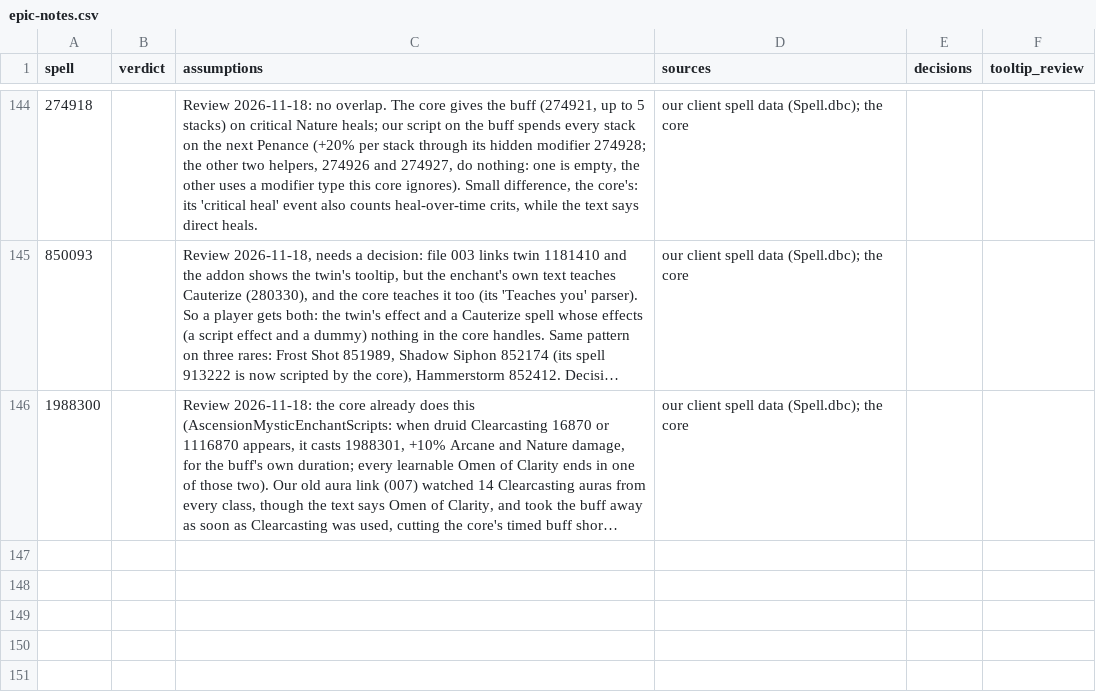
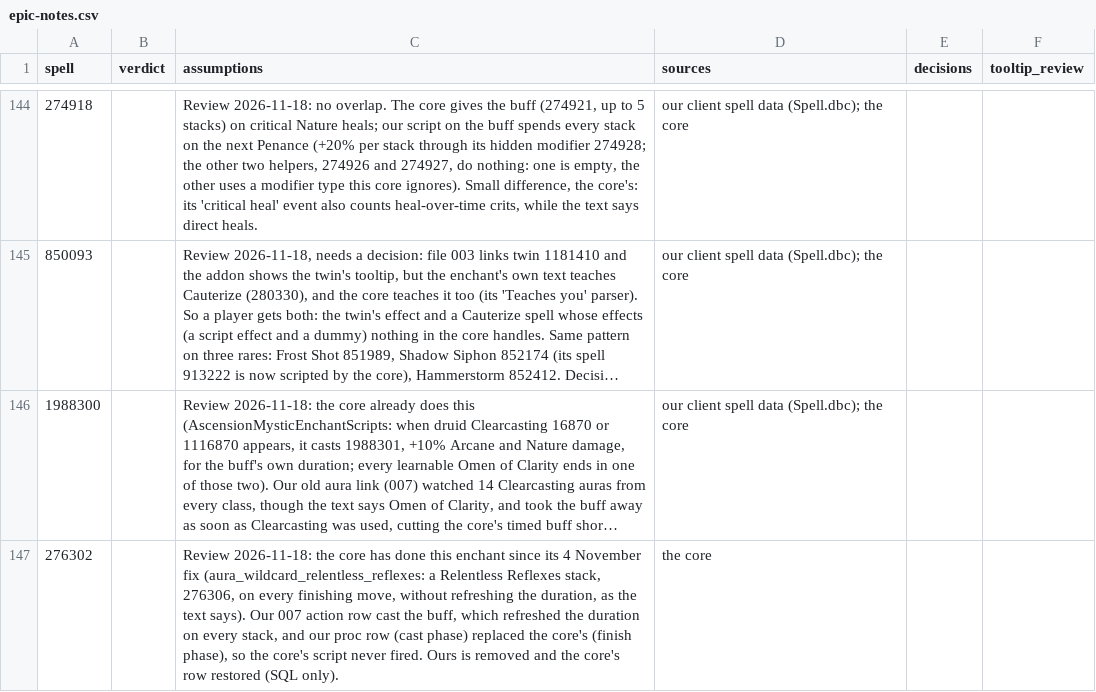
Before and after one commit to JaTynan/coa-wildcard-mystic, a CSV file: enchants/epic-notes.csv, drawn as a sheet; only a part is shown, gaps mark what is left out; long unchanged cells end in …; the diff names each change by its address in the sheet, - before the commit and + after, or states it on an @@ line.

```diff
--- a/enchants/epic-notes.csv
+++ b/enchants/epic-notes.csv
+row 147: 276302 |  | Review 2026-11-18: the core has done this enchant since its 4 November fix (aura_wildcard_relentless_reflexes: a Relentless Reflexes stack, 276306, on every finishing move, without refreshing the duration, as the text says). Our 007 action row cast the buff, which refreshed the duration on every stack, and our proc row (cast phase) replaced the core's (finish phase), so the core's script never fired. Ours is removed and the core's row restored (SQL only). | the core
```
Also changed, not shown: enchants/core-overlap-review.csv, enchants/core-proc-row-replacements.csv, 3 other files.
